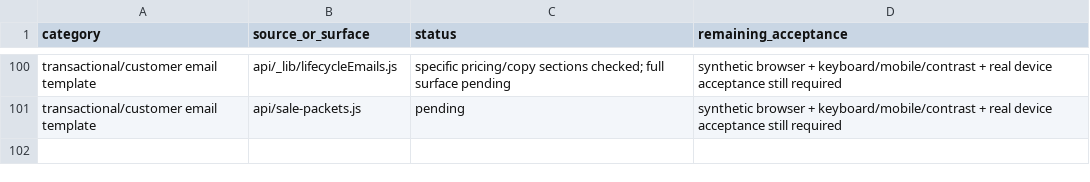
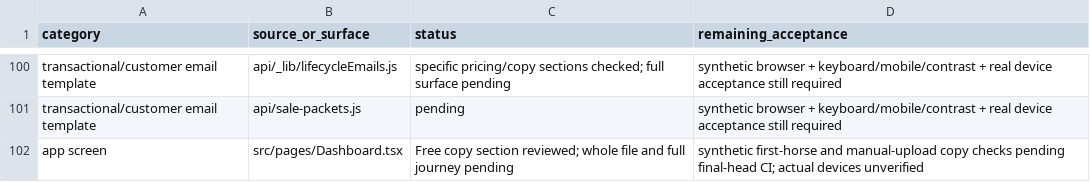
Before and after one commit to Thunderhorse891/XBAR, a CSV file: docs/reviews/production-20261114/customer-surfaces.csv, drawn as a sheet; only a part is shown, gaps mark what is left out.

Commit message:
Combine isolated readiness fixes for full draft verification

```diff
--- a/docs/reviews/production-20261114/customer-surfaces.csv
+++ b/docs/reviews/production-20261114/customer-surfaces.csv
@@ -101 +101,2 @@ transactional/customer email template,api/_lib/lifecycleEmails.js,specific prici
 transactional/customer email template,api/sale-packets.js,pending,synthetic browser + keyboard/mobile/contrast + real device acceptance still required
+app screen,src/pages/Dashboard.tsx,Free copy section reviewed; whole file and full journey pending,synthetic first-horse and manual-upload copy checks pending final-head CI; actual devices unverified
```
Also changed, not shown: docs/reviews/production-20261114/coverage-customer-journey.csv, 23 other files.
